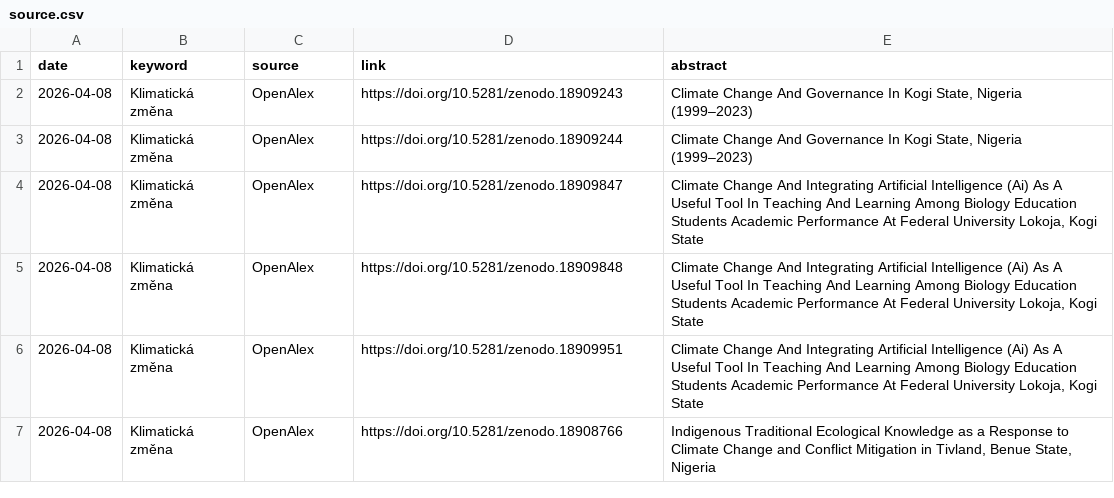
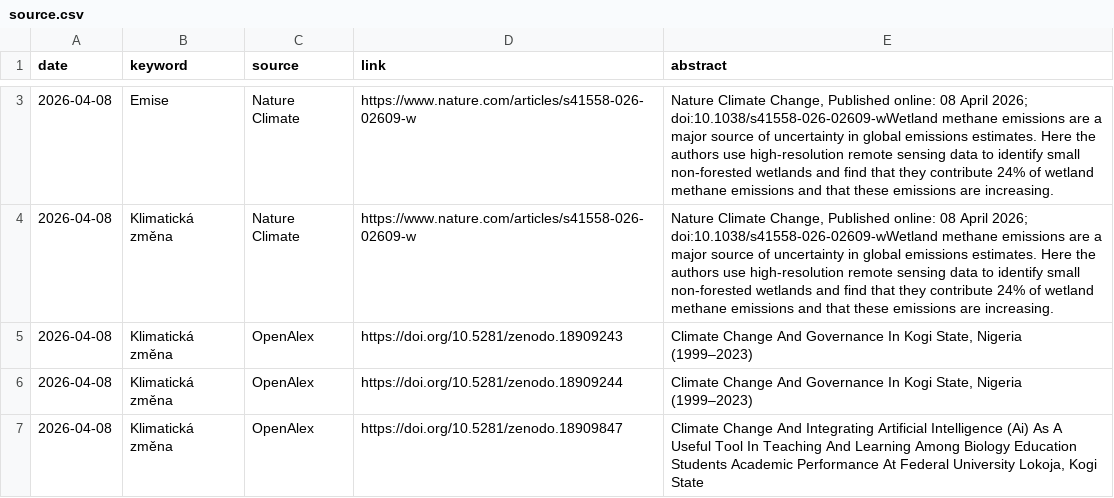
Before and after one commit to RadimTol/Source, a CSV file: source.csv, drawn as a sheet; only a part is shown, gaps mark what is left out; the shorter side is filled out with more unchanged rows; the diff covers the shown part only; the diff names each change by its address in the sheet, - before the commit and + after, or states it on an @@ line.

```diff
--- a/source.csv
+++ b/source.csv
+row 3: 2026-04-08 | Emise | Nature Climate | https://www.nature.com/articles/s41558-026-02609-w | Nature Climate Change, Published online: 08 April 2026; doi:10.1038/s41558-026-02609-wWetland methane emissions are a major source of uncertainty in global emissions estimates. Here the authors use high-resolution remote sensing data to identify small non-forested wetlands and find that they contribute 24% of wetland methane emissions and that these emissions are increasing.
+row 4: 2026-04-08 | Klimatická změna | Nature Climate | https://www.nature.com/articles/s41558-026-02609-w | Nature Climate Change, Published online: 08 April 2026; doi:10.1038/s41558-026-02609-wWetland methane emissions are a major source of uncertainty in global emissions estimates. Here the authors use high-resolution remote sensing data to identify small non-forested wetlands and find that they contribute 24% of wetland methane emissions and that these emissions are increasing.
```
Also changed, not shown: 1 added row, 2 moved rows and 1 edited cell elsewhere in this file, 2 other files.
